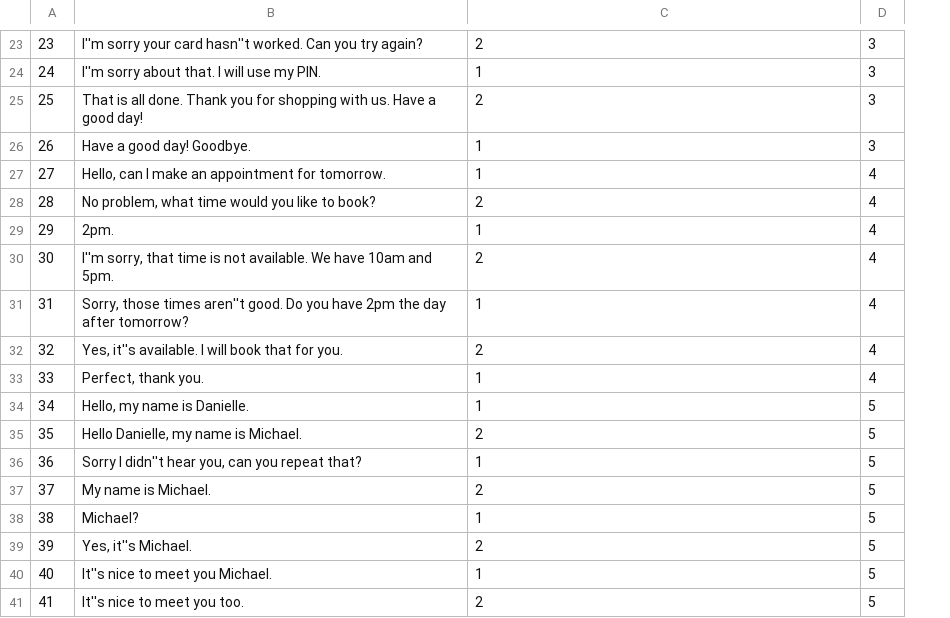
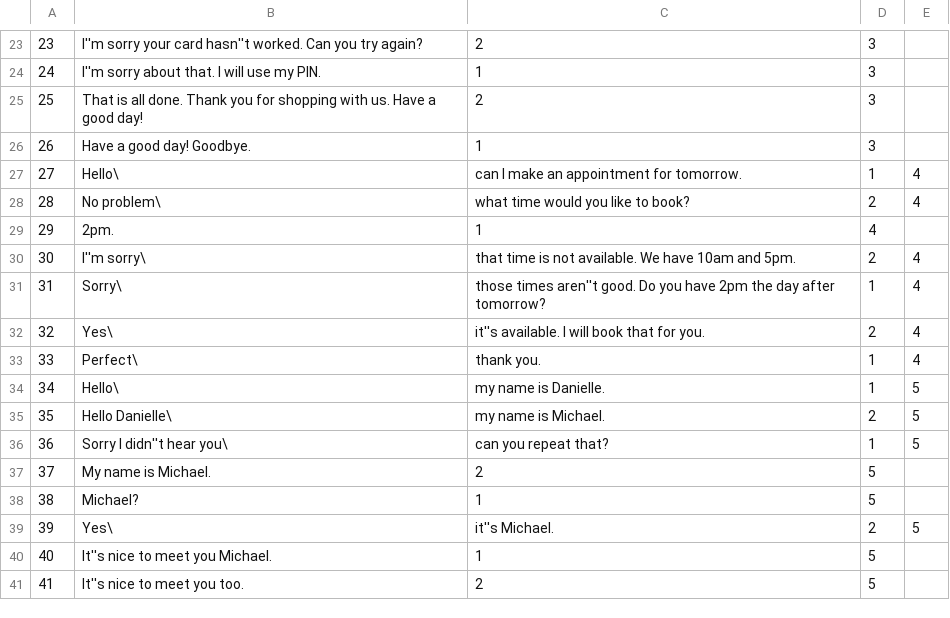
Before and after one commit to mikjakbiak/linguify, a CSV file: src/database/conversation.csv, drawn as a sheet; only a part is shown, gaps mark what is left out; the diff covers the shown part only; the diff names each change by its address in the sheet, - before the commit and + after, or states it on an @@ line.

```diff
--- a/src/database/conversation.csv
+++ b/src/database/conversation.csv
+column E, rows 27-39: 4 | 4 |  | 4 | 4 | 4 | 4 | 5 | 5 | 5 |  |  | 5
-B27: Hello, can I make an appointment for tomorrow.
+B27: Hello\
-C27: 1
+C27: can I make an appointment for tomorrow.
-D27: 4
+D27: 1
-B28: No problem, what time would you like to book?
+B28: No problem\
-C28: 2
+C28: what time would you like to book?
-D28: 4
+D28: 2
-B30: I''m sorry, that time is not available. We have 10am and 5pm.
+B30: I''m sorry\
-C30: 2
+C30: that time is not available. We have 10am and 5pm.
-D30: 4
+D30: 2
-B31: Sorry, those times aren''t good. Do you have 2pm the day after tomorrow?
+B31: Sorry\
-C31: 1
+C31: those times aren''t good. Do you have 2pm the day after tomorrow?
-D31: 4
+D31: 1
-B32: Yes, it''s available. I will book that for you.
+B32: Yes\
-C32: 2
+C32: it''s available. I will book that for you.
-D32: 4
+D32: 2
-B33: Perfect, thank you.
+B33: Perfect\
-C33: 1
+C33: thank you.
-D33: 4
+D33: 1
-B34: Hello, my name is Danielle.
+B34: Hello\
-C34: 1
+C34: my name is Danielle.
-D34: 5
+D34: 1
-B35: Hello Danielle, my name is Michael.
+B35: Hello Danielle\
-C35: 2
+C35: my name is Michael.
-D35: 5
+D35: 2
-B36: Sorry I didn''t hear you, can you repeat that?
+B36: Sorry I didn''t hear you\
-C36: 1
+C36: can you repeat that?
-D36: 5
+D36: 1
-B39: Yes, it''s Michael.
+B39: Yes\
-C39: 2
+C39: it''s Michael.
-D39: 5
+D39: 2
```
Also changed, not shown: 54 edited cells elsewhere in this file, src/database/subContext.csv, 13 other files.
